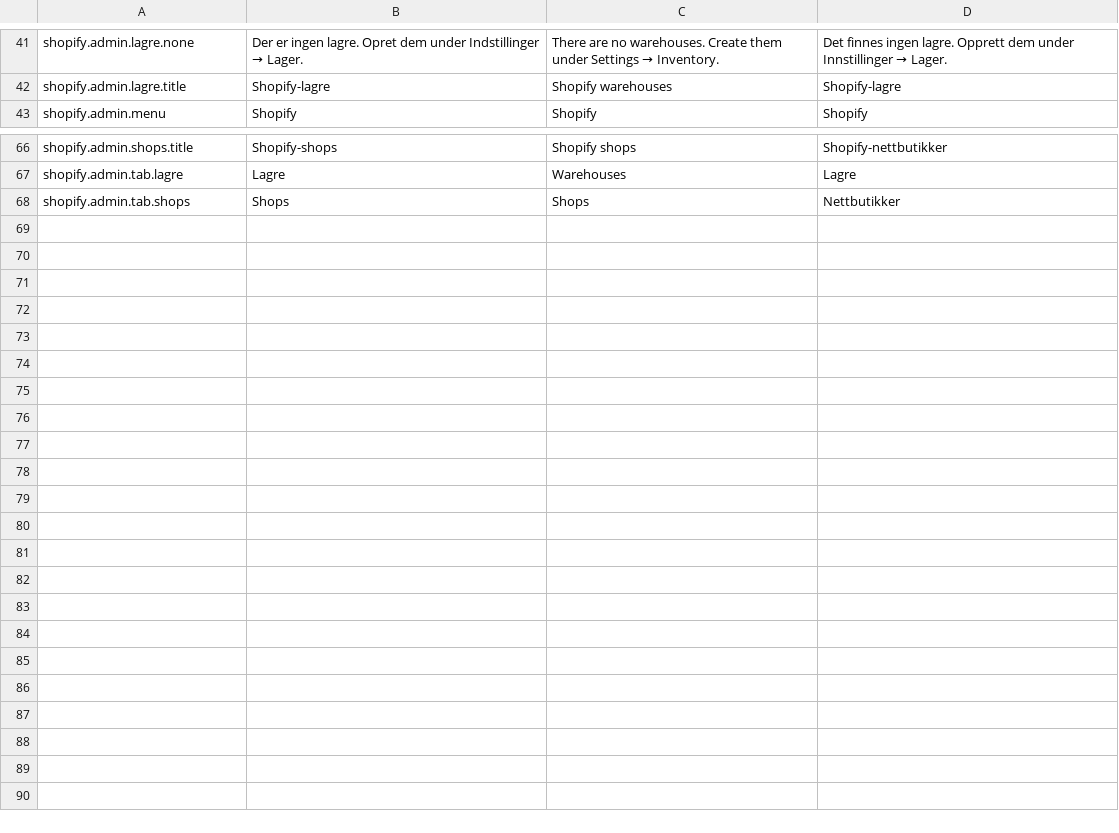
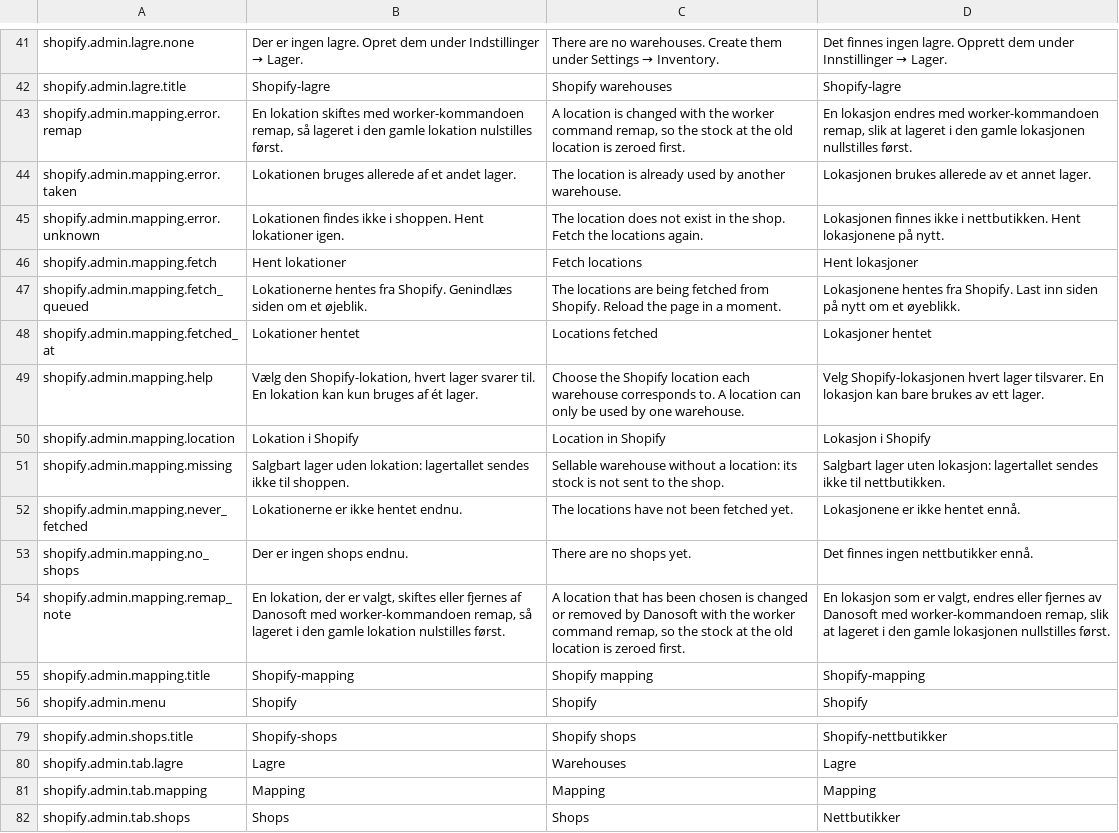
Before and after one commit to DANOSOFT/saldi, a TSV file: importfiler/tekster_keyed.tsv, drawn as a sheet; only a part is shown, gaps mark what is left out; the diff names each change by its address in the sheet, - before the commit and + after, or states it on an @@ line.

Commit message:
SD-865: Shopify lager-to-location mapping page with a locations.fetch job

```diff
--- a/importfiler/tekster_keyed.tsv
+++ b/importfiler/tekster_keyed.tsv
+row 43: shopify.admin.mapping.error.remap | En lokation skiftes med worker-kommandoen remap, så lageret i den gamle lokation nulstilles først. | A location is changed with the worker command remap, so the stock at the old location is zeroed first. | En lokasjon endres med worker-kommandoen remap, slik at lageret i den gamle lokasjonen nullstilles først.
+row 44: shopify.admin.mapping.error.taken | Lokationen bruges allerede af et andet lager. | The location is already used by another warehouse. | Lokasjonen brukes allerede av et annet lager.
+row 45: shopify.admin.mapping.error.unknown | Lokationen findes ikke i shoppen. Hent lokationer igen. | The location does not exist in the shop. Fetch the locations again. | Lokasjonen finnes ikke i nettbutikken. Hent lokasjonene på nytt.
+row 46: shopify.admin.mapping.fetch | Hent lokationer | Fetch locations | Hent lokasjoner
+row 47: shopify.admin.mapping.fetch_queued | Lokationerne hentes fra Shopify. Genindlæs siden om et øjeblik. | The locations are being fetched from Shopify. Reload the page in a moment. | Lokasjonene hentes fra Shopify. Last inn siden på nytt om et øyeblikk.
+row 48: shopify.admin.mapping.fetched_at | Lokationer hentet | Locations fetched | Lokasjoner hentet
+row 49: shopify.admin.mapping.help | Vælg den Shopify-lokation, hvert lager svarer til. En lokation kan kun bruges af ét lager. | Choose the Shopify location each warehouse corresponds to. A location can only be used by one warehouse. | Velg Shopify-lokasjonen hvert lager tilsvarer. En lokasjon kan bare brukes av ett lager.
+row 50: shopify.admin.mapping.location | Lokation i Shopify | Location in Shopify | Lokasjon i Shopify
+row 51: shopify.admin.mapping.missing | Salgbart lager uden lokation: lagertallet sendes ikke til shoppen. | Sellable warehouse without a location: its stock is not sent to the shop. | Salgbart lager uten lokasjon: lagertallet sendes ikke til nettbutikken.
+row 52: shopify.admin.mapping.never_fetched | Lokationerne er ikke hentet endnu. | The locations have not been fetched yet. | Lokasjonene er ikke hentet ennå.
+row 53: shopify.admin.mapping.no_shops | Der er ingen shops endnu. | There are no shops yet. | Det finnes ingen nettbutikker ennå.
+row 54: shopify.admin.mapping.remap_note | En lokation, der er valgt, skiftes eller fjernes af Danosoft med worker-kommandoen remap, så lageret i den gamle lokation nulstilles først. | A location that has been chosen is changed or removed by Danosoft with the worker command remap, so the stock at the old location is zeroed first. | En lokasjon som er valgt, endres eller fjernes av Danosoft med worker-kommandoen remap, slik at lageret i den gamle lokasjonen nullstilles først.
+row 55: shopify.admin.mapping.title | Shopify-mapping | Shopify mapping | Shopify-mapping
+row 81: shopify.admin.tab.mapping | Mapping | Mapping | Mapping
```
Also changed, not shown: 9 other files.
